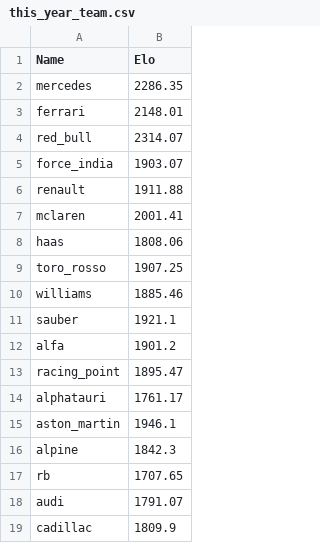
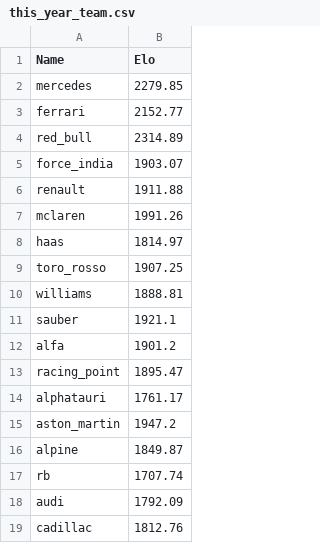
Before and after one commit to RishiRich25/race-pred-v2, a CSV file: data/this_year_team.csv, drawn as a sheet.

```diff
--- a/data/this_year_team.csv
+++ b/data/this_year_team.csv
@@ -1,11 +1,11 @@
 Name,Elo
-mercedes,2286.35
-ferrari,2148.01
-red_bull,2314.07
+mercedes,2279.85
+ferrari,2152.77
+red_bull,2314.89
 force_india,1903.07
 renault,1911.88
-mclaren,2001.41
-haas,1808.06
+mclaren,1991.26
+haas,1814.97
 toro_rosso,1907.25
-williams,1885.46
+williams,1888.81
 sauber,1921.1
@@ -14,6 +14,6 @@ racing_point,1895.47
 alphatauri,1761.17
-aston_martin,1946.1
-alpine,1842.3
-rb,1707.65
-audi,1791.07
-cadillac,1809.9
+aston_martin,1947.2
+alpine,1849.87
+rb,1707.74
+audi,1792.09
+cadillac,1812.76
```
Also changed, not shown: data/this_year_driver.csv.
